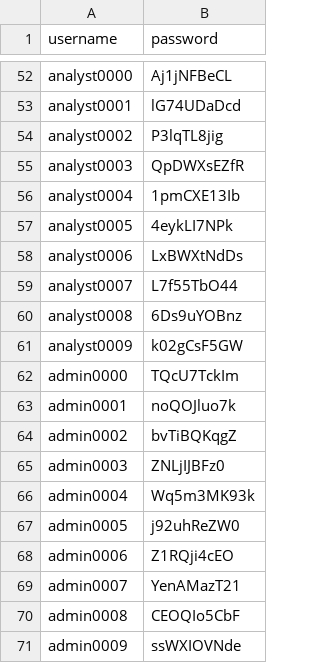
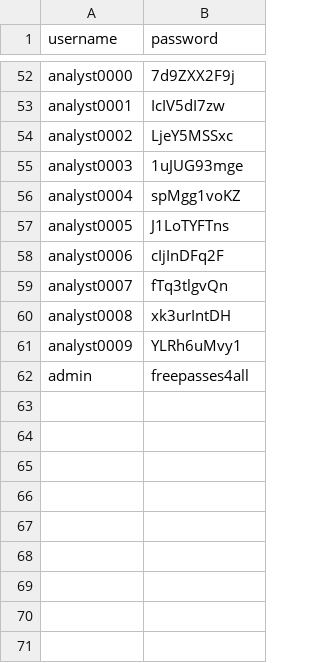
Before and after one commit to chriskar02/Tolltrax, a CSV file: back-end/dummy_data/passwords.csv, drawn as a sheet; only a part is shown, gaps mark what is left out; removed rows and columns are numbered as before the commit, all else as after; the diff covers the shown part only; the diff names each change by its address in the sheet, - before the commit and + after, or states it on an @@ line.

```diff
--- a/back-end/dummy_data/passwords.csv
+++ b/back-end/dummy_data/passwords.csv
-B52 (password): Aj1jNFBeCL
+B52 (password): 7d9ZXX2F9j
-B53 (password): lG74UDaDcd
+B53 (password): IcIV5dI7zw
-B54 (password): P3lqTL8jig
+B54 (password): LjeY5MSSxc
-B55 (password): QpDWXsEZfR
+B55 (password): 1uJUG93mge
-B56 (password): 1pmCXE13Ib
+B56 (password): spMgg1voKZ
-B57 (password): 4eykLI7NPk
+B57 (password): J1LoTYFTns
-B58 (password): LxBWXtNdDs
+B58 (password): cIjInDFq2F
-B59 (password): L7f55TbO44
+B59 (password): fTq3tlgvQn
-B60 (password): 6Ds9uYOBnz
+B60 (password): xk3urIntDH
-B61 (password): k02gCsF5GW
+B61 (password): YLRh6uMvy1
-row 62: admin0000 | TQcU7TckIm
-row 63: admin0001 | noQOJluo7k
-row 64: admin0002 | bvTiBQKqgZ
-row 65: admin0003 | ZNLjIJBFz0
-row 66: admin0004 | Wq5m3MK93k
-row 67: admin0005 | j92uhReZW0
-row 68: admin0006 | Z1RQji4cEO
-row 69: admin0007 | YenAMazT21
-row 70: admin0008 | CEOQIo5CbF
-row 71: admin0009 | ssWXIOVNde
+row 62: admin | freepasses4all
```
Also changed, not shown: 10 added rows, 10 removed rows and 40 edited cells elsewhere in this file, back-end/dummy_data/transceiver.csv, back-end/dummy_data/users.csv, 2 other files.
